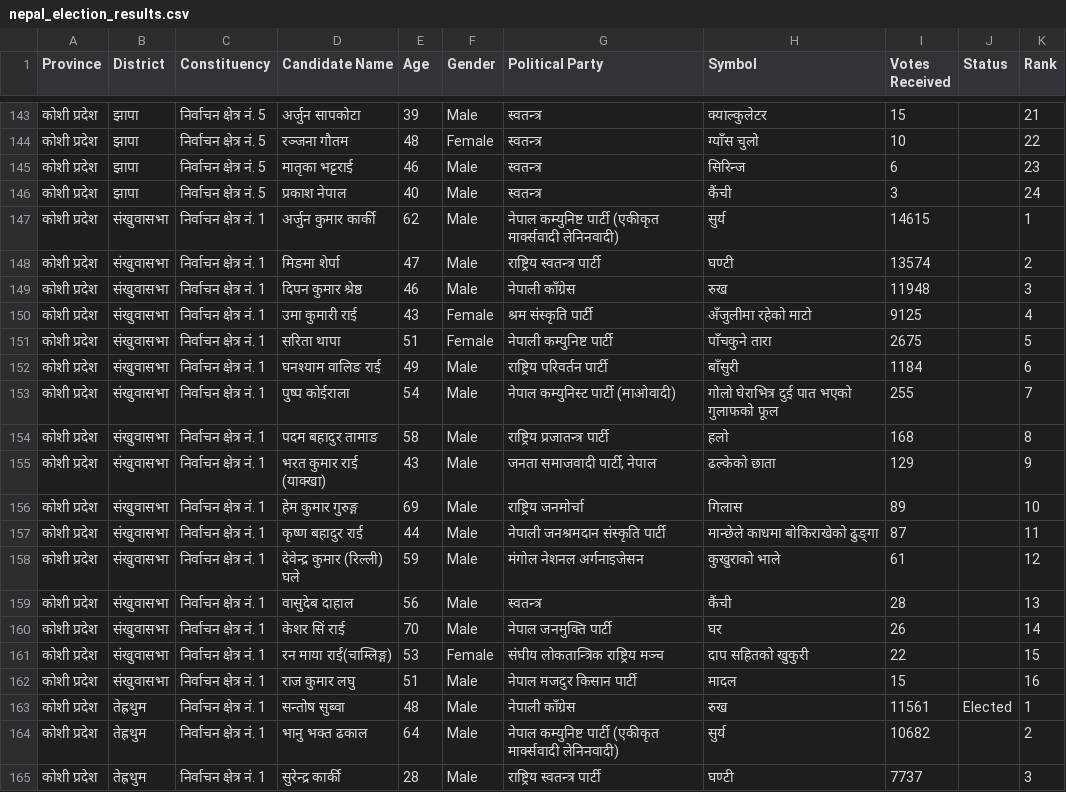
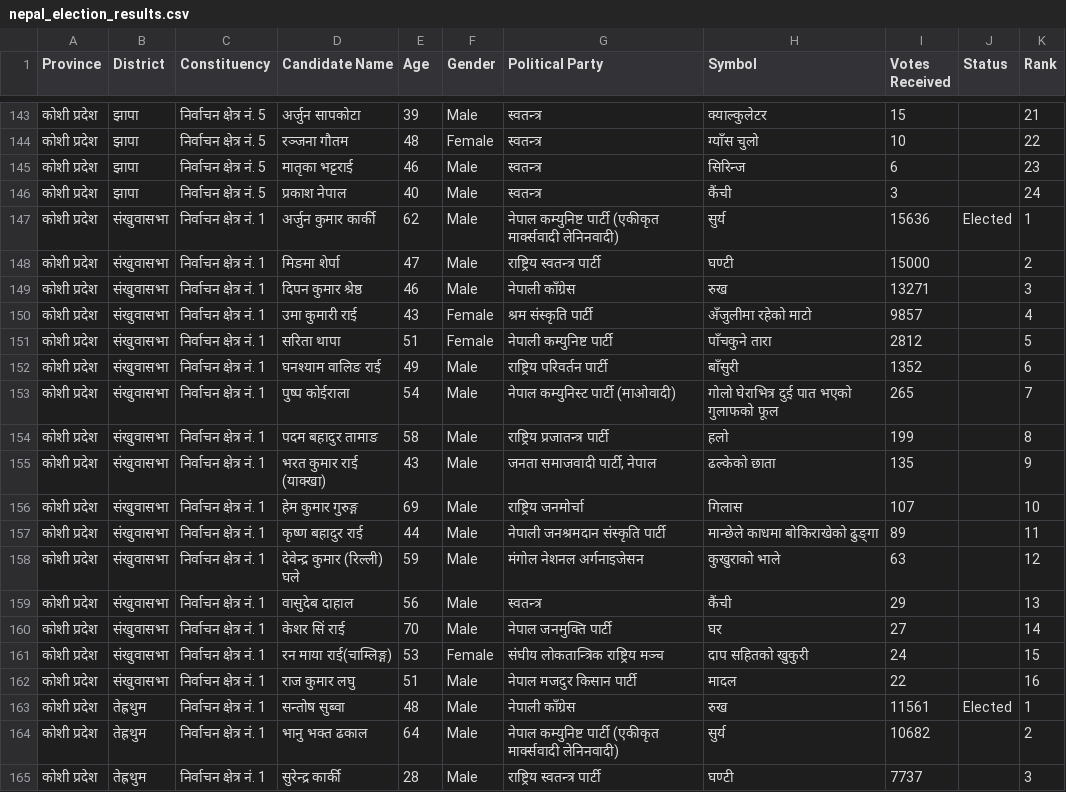
Before and after one commit to vbek/biography, a CSV file: election/nepal_election_results.csv, drawn as a sheet; only a part is shown, gaps mark what is left out.

```diff
--- a/election/nepal_election_results.csv
+++ b/election/nepal_election_results.csv
@@ -146,18 +146,18 @@
 कोशी प्रदेश,झापा,निर्वाचन क्षेत्र नं. 5,प्रकाश नेपाल,40,Male,स्वतन्त्र,कैंची,3,,24
-कोशी प्रदेश,संखुवासभा,निर्वाचन क्षेत्र नं. 1,अर्जुन कुमार कार्की,62,Male,नेपाल कम्युनिष्ट पार्टी (एकीकृत मार्क्सवादी लेनिनवादी),सुर्य,14615,,1
-कोशी प्रदेश,संखुवासभा,निर्वाचन क्षेत्र नं. 1,मिङमा शेर्पा,47,Male,राष्ट्रिय स्वतन्त्र पार्टी,घण्टी,13574,,2
-कोशी प्रदेश,संखुवासभा,निर्वाचन क्षेत्र नं. 1,दिपन कुमार श्रेष्ठ,46,Male,नेपाली काँग्रेस,रुख,11948,,3
-कोशी प्रदेश,संखुवासभा,निर्वाचन क्षेत्र नं. 1,उमा कुमारी राई,43,Female,श्रम संस्कृति पार्टी,अँजुलीमा रहेको माटो,9125,,4
-कोशी प्रदेश,संखुवासभा,निर्वाचन क्षेत्र नं. 1,सरिता थापा,51,Female,नेपाली कम्युनिष्ट पार्टी,पाँचकुने तारा,2675,,5
-कोशी प्रदेश,संखुवासभा,निर्वाचन क्षेत्र नं. 1,घनश्याम वालिङ राई,49,Male,राष्ट्रिय परिवर्तन पार्टी,बाँसुरी,1184,,6
-कोशी प्रदेश,संखुवासभा,निर्वाचन क्षेत्र नं. 1,पुष्प कोईराला,54,Male,नेपाल कम्युनिस्ट पार्टी (माओवादी),गोलो घेराभित्र दुई पात भएको गुलाफको फूल,255,,7
-कोशी प्रदेश,संखुवासभा,निर्वाचन क्षेत्र नं. 1,पदम बहादुर तामाङ,58,Male,राष्ट्रिय प्रजातन्त्र पार्टी,हलो,168,,8
-कोशी प्रदेश,संखुवासभा,निर्वाचन क्षेत्र नं. 1,भरत कुमार राई (याक्खा),43,Male,"जनता समाजवादी पार्टी, नेपाल",ढल्केको छाता,129,,9
-कोशी प्रदेश,संखुवासभा,निर्वाचन क्षेत्र नं. 1,हेम कुमार गुरुङ्ग,69,Male,राष्ट्रिय जनमोर्चा,गिलास,89,,10
-कोशी प्रदेश,संखुवासभा,निर्वाचन क्षेत्र नं. 1,कृष्ण बहादुर राई,44,Male,नेपाली जनश्रमदान संस्कृति पार्टी,मान्छेले काधमा बोकिराखेको ढुङ्‌गा,87,,11
-कोशी प्रदेश,संखुवासभा,निर्वाचन क्षेत्र नं. 1,देवेन्द्र कुमार (रिल्ली) घले,59,Male,मंगोल नेशनल अर्गनाइजेसन,कुखुराको भाले,61,,12
-कोशी प्रदेश,संखुवासभा,निर्वाचन क्षेत्र नं. 1,वासुदेब दाहाल,56,Male,स्वतन्त्र,कैंची,28,,13
-कोशी प्रदेश,संखुवासभा,निर्वाचन क्षेत्र नं. 1,केशर सिं राई,70,Male,नेपाल जनमुक्ति पार्टी,घर,26,,14
-कोशी प्रदेश,संखुवासभा,निर्वाचन क्षेत्र नं. 1,रन माया राई(चाम्लिङ्ग),53,Female,संघीय लोकतान्त्रिक राष्ट्रिय मञ्च,दाप सहितको खुकुरी,22,,15
-कोशी प्रदेश,संखुवासभा,निर्वाचन क्षेत्र नं. 1,राज कुमार लघु,51,Male,नेपाल मजदुर किसान पार्टी,मादल,15,,16
+कोशी प्रदेश,संखुवासभा,निर्वाचन क्षेत्र नं. 1,अर्जुन कुमार कार्की,62,Male,नेपाल कम्युनिष्ट पार्टी (एकीकृत मार्क्सवादी लेनिनवादी),सुर्य,15636,Elected,1
+कोशी प्रदेश,संखुवासभा,निर्वाचन क्षेत्र नं. 1,मिङमा शेर्पा,47,Male,राष्ट्रिय स्वतन्त्र पार्टी,घण्टी,15000,,2
+कोशी प्रदेश,संखुवासभा,निर्वाचन क्षेत्र नं. 1,दिपन कुमार श्रेष्ठ,46,Male,नेपाली काँग्रेस,रुख,13271,,3
+कोशी प्रदेश,संखुवासभा,निर्वाचन क्षेत्र नं. 1,उमा कुमारी राई,43,Female,श्रम संस्कृति पार्टी,अँजुलीमा रहेको माटो,9857,,4
+कोशी प्रदेश,संखुवासभा,निर्वाचन क्षेत्र नं. 1,सरिता थापा,51,Female,नेपाली कम्युनिष्ट पार्टी,पाँचकुने तारा,2812,,5
+कोशी प्रदेश,संखुवासभा,निर्वाचन क्षेत्र नं. 1,घनश्याम वालिङ राई,49,Male,राष्ट्रिय परिवर्तन पार्टी,बाँसुरी,1352,,6
+कोशी प्रदेश,संखुवासभा,निर्वाचन क्षेत्र नं. 1,पुष्प कोईराला,54,Male,नेपाल कम्युनिस्ट पार्टी (माओवादी),गोलो घेराभित्र दुई पात भएको गुलाफको फूल,265,,7
+कोशी प्रदेश,संखुवासभा,निर्वाचन क्षेत्र नं. 1,पदम बहादुर तामाङ,58,Male,राष्ट्रिय प्रजातन्त्र पार्टी,हलो,199,,8
+कोशी प्रदेश,संखुवासभा,निर्वाचन क्षेत्र नं. 1,भरत कुमार राई (याक्खा),43,Male,"जनता समाजवादी पार्टी, नेपाल",ढल्केको छाता,135,,9
+कोशी प्रदेश,संखुवासभा,निर्वाचन क्षेत्र नं. 1,हेम कुमार गुरुङ्ग,69,Male,राष्ट्रिय जनमोर्चा,गिलास,107,,10
+कोशी प्रदेश,संखुवासभा,निर्वाचन क्षेत्र नं. 1,कृष्ण बहादुर राई,44,Male,नेपाली जनश्रमदान संस्कृति पार्टी,मान्छेले काधमा बोकिराखेको ढुङ्‌गा,89,,11
+कोशी प्रदेश,संखुवासभा,निर्वाचन क्षेत्र नं. 1,देवेन्द्र कुमार (रिल्ली) घले,59,Male,मंगोल नेशनल अर्गनाइजेसन,कुखुराको भाले,63,,12
+कोशी प्रदेश,संखुवासभा,निर्वाचन क्षेत्र नं. 1,वासुदेब दाहाल,56,Male,स्वतन्त्र,कैंची,29,,13
+कोशी प्रदेश,संखुवासभा,निर्वाचन क्षेत्र नं. 1,केशर सिं राई,70,Male,नेपाल जनमुक्ति पार्टी,घर,27,,14
+कोशी प्रदेश,संखुवासभा,निर्वाचन क्षेत्र नं. 1,रन माया राई(चाम्लिङ्ग),53,Female,संघीय लोकतान्त्रिक राष्ट्रिय मञ्च,दाप सहितको खुकुरी,24,,15
+कोशी प्रदेश,संखुवासभा,निर्वाचन क्षेत्र नं. 1,राज कुमार लघु,51,Male,नेपाल मजदुर किसान पार्टी,मादल,22,,16
 कोशी प्रदेश,तेह्रथुम,निर्वाचन क्षेत्र नं. 1,सन्तोष सुब्वा,48,Male,नेपाली काँग्रेस,रुख,11561,Elected,1
```
Also changed, not shown: election/nepal_pr_votes.csv.
